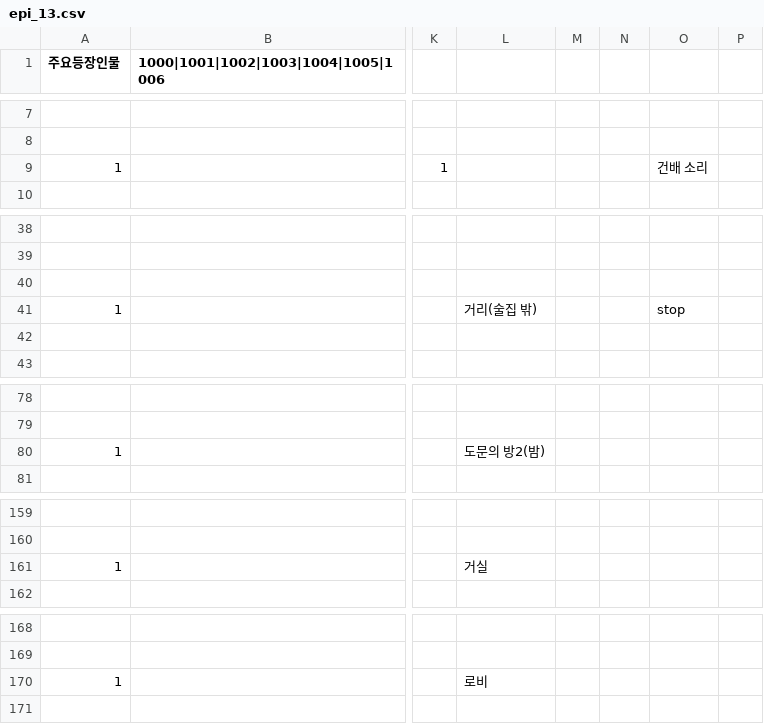
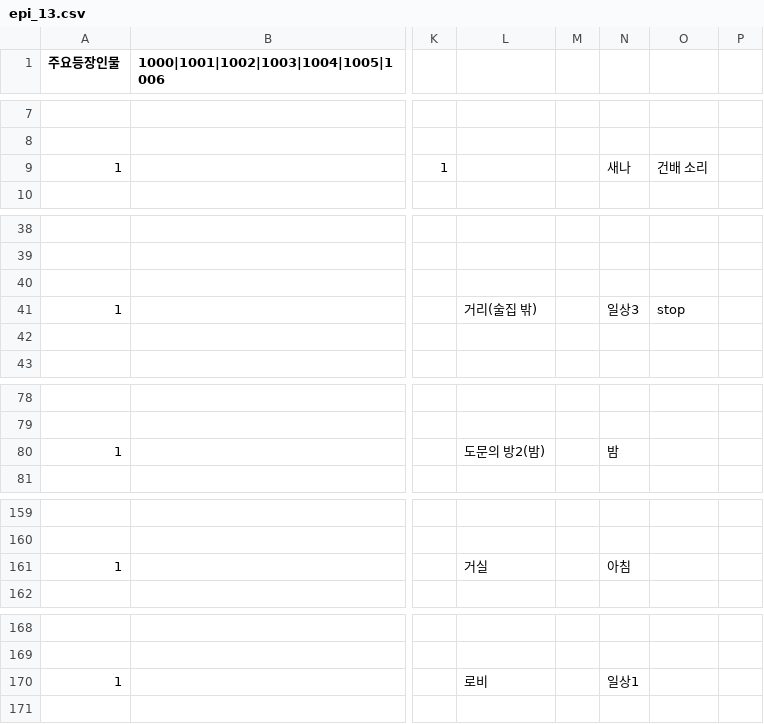
Before and after one commit to sopipc167/UnSleep, a CSV file: UnSleep/Assets/Resources/epi_csv/epi_13.csv, drawn as a sheet; only a part is shown, gaps mark what is left out; the diff covers the shown part only; the diff names each change by its address in the sheet, - before the commit and + after, or states it on an @@ line.

```diff
--- a/UnSleep/Assets/Resources/epi_csv/epi_13.csv
+++ b/UnSleep/Assets/Resources/epi_csv/epi_13.csv
-N9: (empty)
+N9: 새나
-N41: (empty)
+N41: 일상3
-N80: (empty)
+N80: 밤
-N161: (empty)
+N161: 아침
-N170: (empty)
+N170: 일상1
```
Also changed, not shown: 1 edited cell elsewhere in this file, UnSleep/Assets/Resources/epi_csv/epi_12.csv, UnSleep/Assets/Resources/epi_csv/epi_14.csv, 10 other files.
